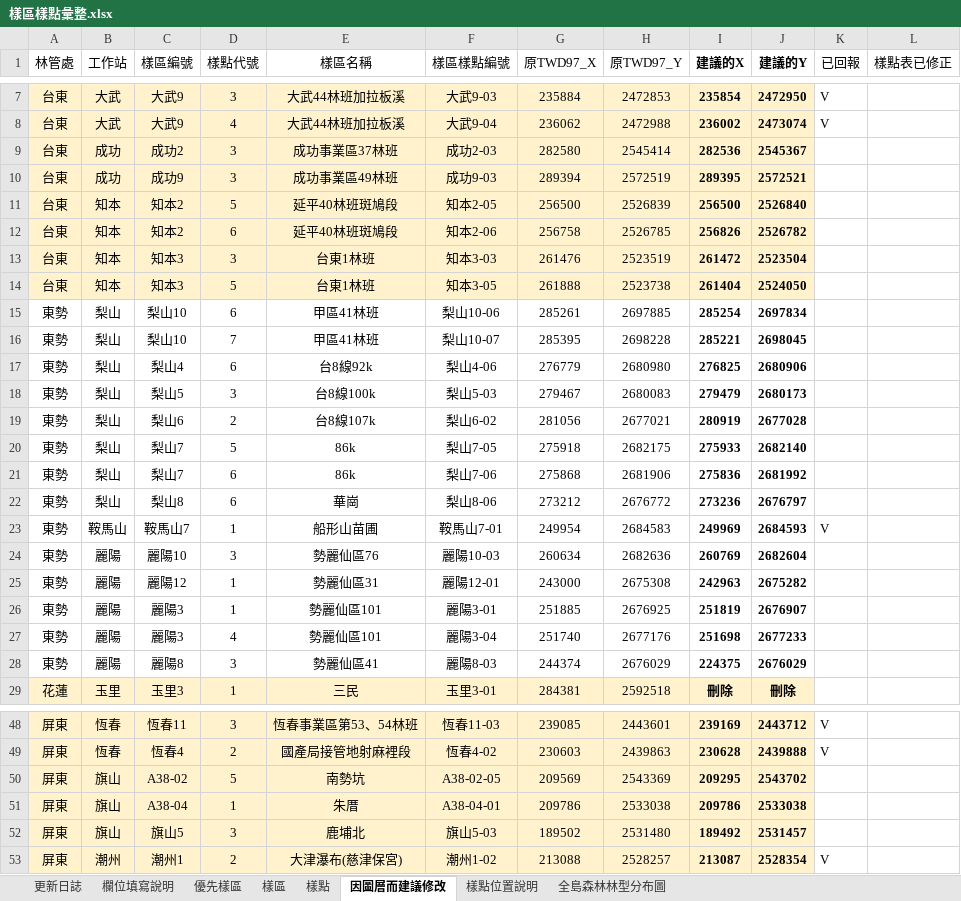
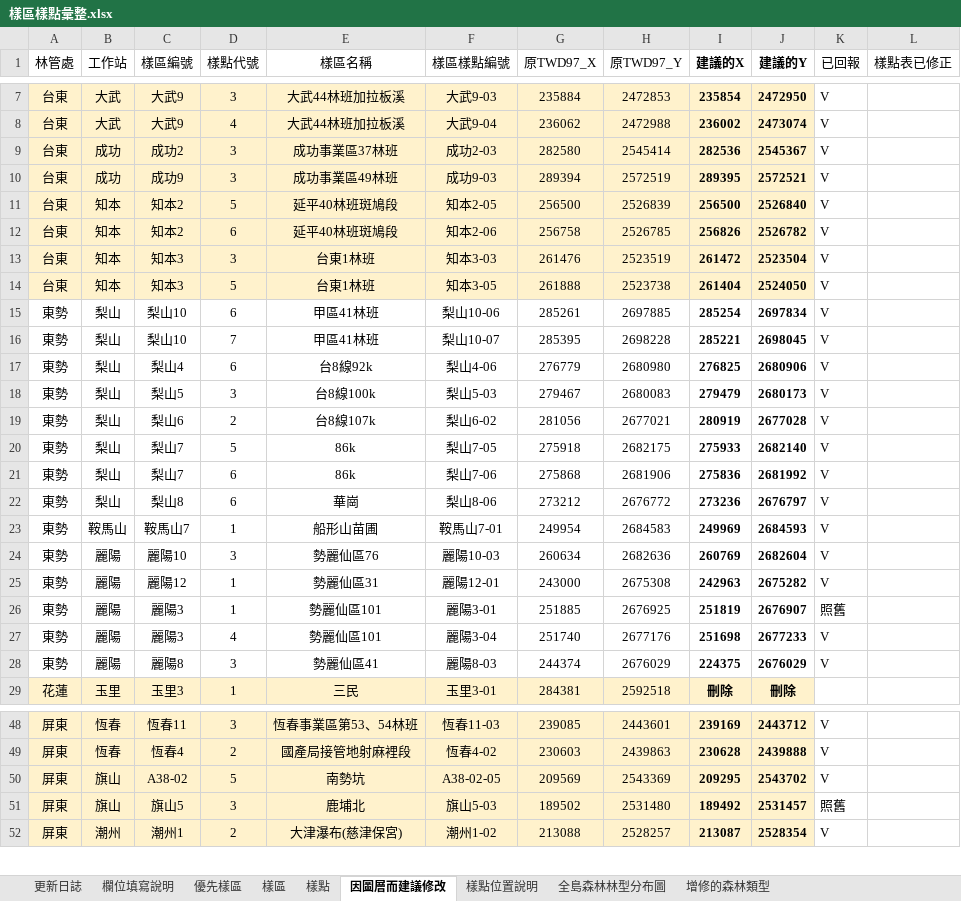
Before and after one commit to wetinhsu/Macaca-population-trend, an Excel workbook: result/林務局報告/樣區樣點彙整.xlsx, sheet 因圖層而建議修改, drawn as a sheet; only a part is shown, gaps mark what is left out; values as stored, in another font and other column widths than the file's, no borders; removed rows and columns are numbered as before the commit, all else as after; the diff covers the shown part only; the diff names each change by its address in the sheet, - before the commit and + after, or states it on an @@ line.

```diff
--- a/result/林務局報告/樣區樣點彙整.xlsx (sheet 因圖層而建議修改)
+++ b/result/林務局報告/樣區樣點彙整.xlsx (sheet 因圖層而建議修改)
+sheet tab: 增修的森林類型
-K9:K22 (已回報): (empty)
+K9:K22 (已回報): V
-K24:K25 (已回報): (empty)
+K24:K25 (已回報): V
-K26 (已回報): (empty)
+K26 (已回報): 照舊
-K27:K28 (已回報): (empty)
+K27:K28 (已回報): V
-K50 (已回報): (empty)
+K50 (已回報): V
-row 51: 屏東 | 旗山 | A38-04 | 1 | 朱厝 | A38-04-01 | 209786 | 2533038 | 209786 | 2533038
-K51 (已回報): (empty)
+K51 (已回報): 照舊
```
Also changed, not shown: 1 edited cell elsewhere in this sheet, 13 other files.
